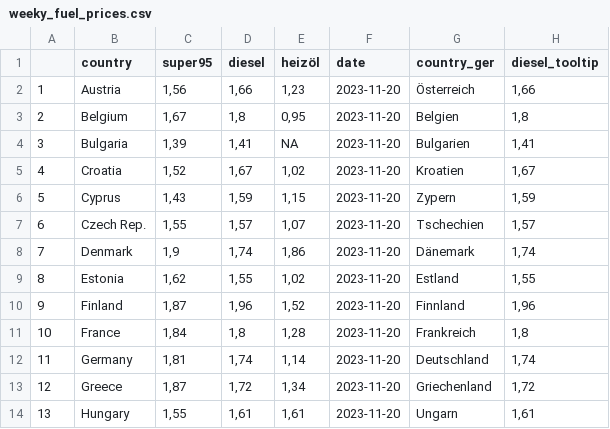
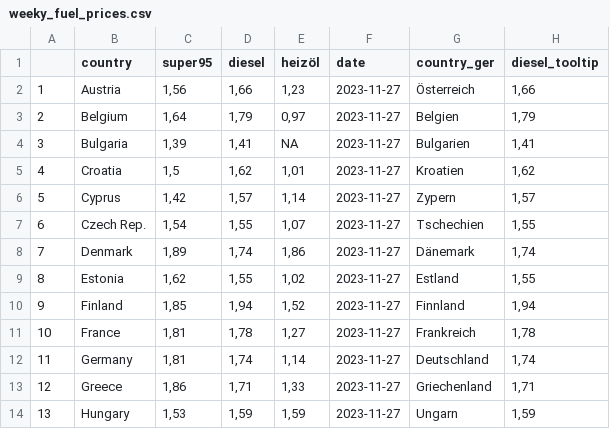
Before and after one commit to dstDatenjournalismus/2022-09-energieDashboard, a CSV file: R/output/weekly_fuel_prices/weeky_fuel_prices.csv, drawn as a sheet; only a part is shown; the diff covers the shown part only.

```diff
--- a/R/output/weekly_fuel_prices/weeky_fuel_prices.csv
+++ b/R/output/weekly_fuel_prices/weeky_fuel_prices.csv
@@ -1,14 +1,14 @@
 "","country","super95","diesel","heizöl","date","country_ger","diesel_tooltip"
-"1","Austria","1,56","1,66","1,23","2023-11-20","Österreich","1,66"
-"2","Belgium","1,67","1,8","0,95","2023-11-20","Belgien","1,8"
-"3","Bulgaria","1,39","1,41",NA,"2023-11-20","Bulgarien","1,41"
-"4","Croatia","1,52","1,67","1,02","2023-11-20","Kroatien","1,67"
-"5","Cyprus","1,43","1,59","1,15","2023-11-20","Zypern","1,59"
-"6","Czech Rep.","1,55","1,57","1,07","2023-11-20","Tschechien","1,57"
-"7","Denmark","1,9","1,74","1,86","2023-11-20","Dänemark","1,74"
-"8","Estonia","1,62","1,55","1,02","2023-11-20","Estland","1,55"
-"9","Finland","1,87","1,96","1,52","2023-11-20","Finnland","1,96"
-"10","France","1,84","1,8","1,28","2023-11-20","Frankreich","1,8"
-"11","Germany","1,81","1,74","1,14","2023-11-20","Deutschland","1,74"
-"12","Greece","1,87","1,72","1,34","2023-11-20","Griechenland","1,72"
-"13","Hungary","1,55","1,61","1,61","2023-11-20","Ungarn","1,61"
+"1","Austria","1,56","1,66","1,23","2023-11-27","Österreich","1,66"
+"2","Belgium","1,64","1,79","0,97","2023-11-27","Belgien","1,79"
+"3","Bulgaria","1,39","1,41",NA,"2023-11-27","Bulgarien","1,41"
+"4","Croatia","1,5","1,62","1,01","2023-11-27","Kroatien","1,62"
+"5","Cyprus","1,42","1,57","1,14","2023-11-27","Zypern","1,57"
+"6","Czech Rep.","1,54","1,55","1,07","2023-11-27","Tschechien","1,55"
+"7","Denmark","1,89","1,74","1,86","2023-11-27","Dänemark","1,74"
+"8","Estonia","1,62","1,55","1,02","2023-11-27","Estland","1,55"
+"9","Finland","1,85","1,94","1,52","2023-11-27","Finnland","1,94"
+"10","France","1,81","1,78","1,27","2023-11-27","Frankreich","1,78"
+"11","Germany","1,81","1,74","1,14","2023-11-27","Deutschland","1,74"
+"12","Greece","1,86","1,71","1,33","2023-11-27","Griechenland","1,71"
+"13","Hungary","1,53","1,59","1,59","2023-11-27","Ungarn","1,59"
```
Also changed, not shown: 52 edited cells elsewhere in this file.
